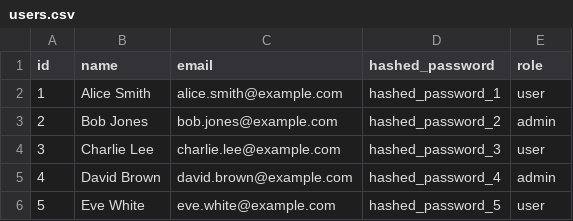
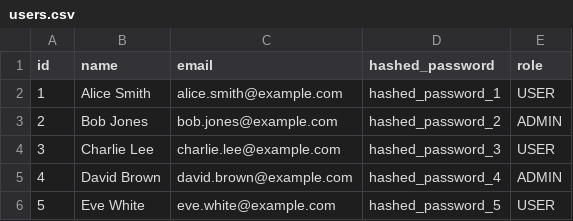
Before and after one commit to LochlanOdlum/location-locator-backend, a CSV file: db_data_seeding/table_seeds/users.csv, drawn as a sheet.

```diff
--- a/db_data_seeding/table_seeds/users.csv
+++ b/db_data_seeding/table_seeds/users.csv
@@ -1,6 +1,6 @@
 id,name,email,hashed_password,role
-1,Alice Smith,alice.smith@example.com,hashed_password_1,user
-2,Bob Jones,bob.jones@example.com,hashed_password_2,admin
-3,Charlie Lee,charlie.lee@example.com,hashed_password_3,user
-4,David Brown,david.brown@example.com,hashed_password_4,admin
-5,Eve White,eve.white@example.com,hashed_password_5,user
+1,Alice Smith,alice.smith@example.com,hashed_password_1,USER
+2,Bob Jones,bob.jones@example.com,hashed_password_2,ADMIN
+3,Charlie Lee,charlie.lee@example.com,hashed_password_3,USER
+4,David Brown,david.brown@example.com,hashed_password_4,ADMIN
+5,Eve White,eve.white@example.com,hashed_password_5,USER
```
Also changed, not shown: db_data_seeding/table_seeds/locations.csv, 26 other files.
